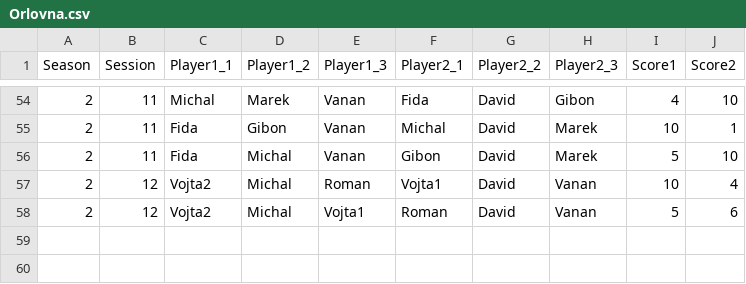
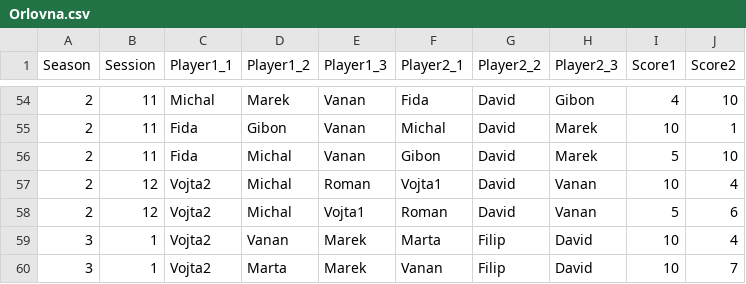
Before and after one commit to jindrvo1/Soccer, a CSV file: Orlovna.csv, drawn as a sheet; only a part is shown, gaps mark what is left out.

```diff
--- a/Orlovna.csv
+++ b/Orlovna.csv
@@ -58 +58,3 @@ Season,Session,Player1_1,Player1_2,Player1_3,Player2_1,Player2_2,Player2_3,Score
 2,12,Vojta2,Michal,Vojta1,Roman,David,Vanan,5,6
+3,1,Vojta2,Vanan,Marek,Marta,Filip,David,10,4
+3,1,Vojta2,Marta,Marek,Vanan,Filip,David,10,7
```
Also changed, not shown: Results/Orlovna_Games.csv, Results/Orlovna_Ratings.csv, 2 other files.
